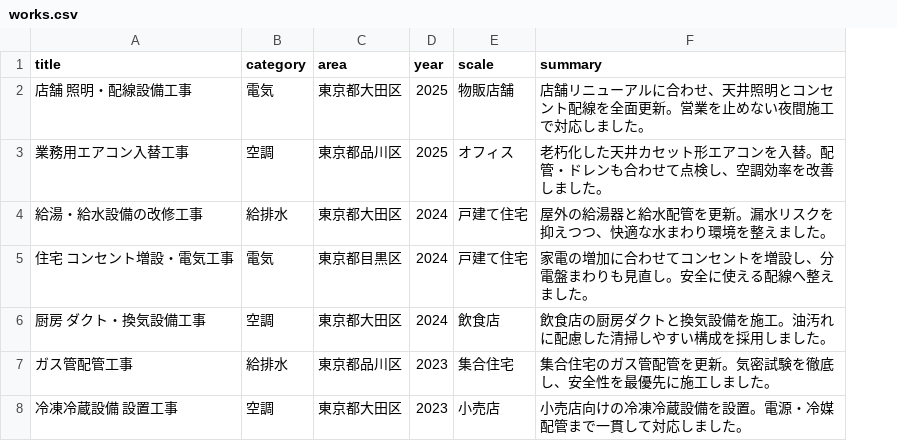
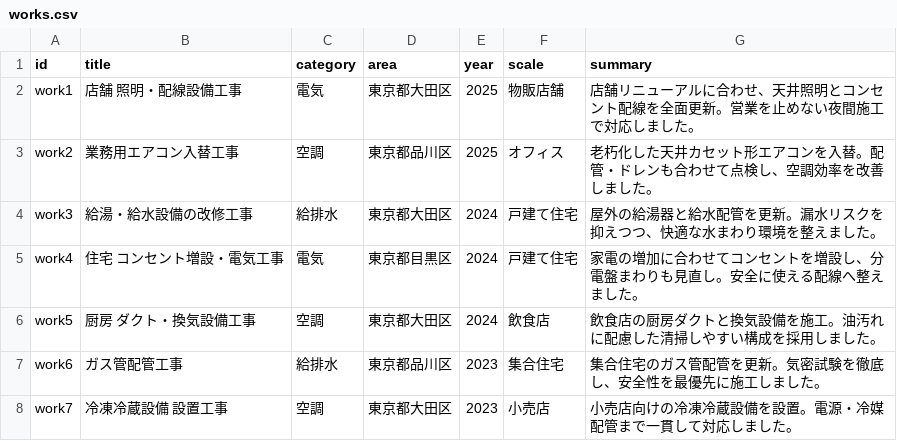
Before and after one commit to livspect/takahashi-denki, a CSV file: docs/microcms-schemas/content/works.csv, drawn as a sheet; the diff names each change by its address in the sheet, - before the commit and + after, or states it on an @@ line.

```diff
--- a/docs/microcms-schemas/content/works.csv
+++ b/docs/microcms-schemas/content/works.csv
+column A (id), rows 2-8: work1 | work2 | work3 | work4 | work5 | work6 | work7
```
Also changed, not shown: docs/microcms-schemas/content/positions.csv, 2 other files.
